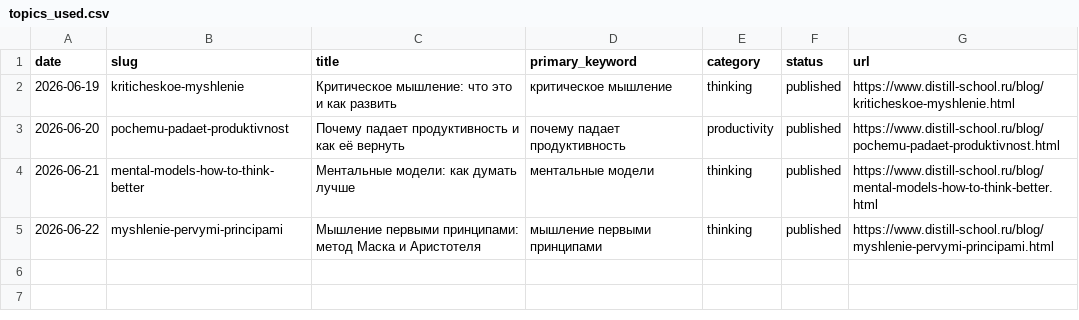
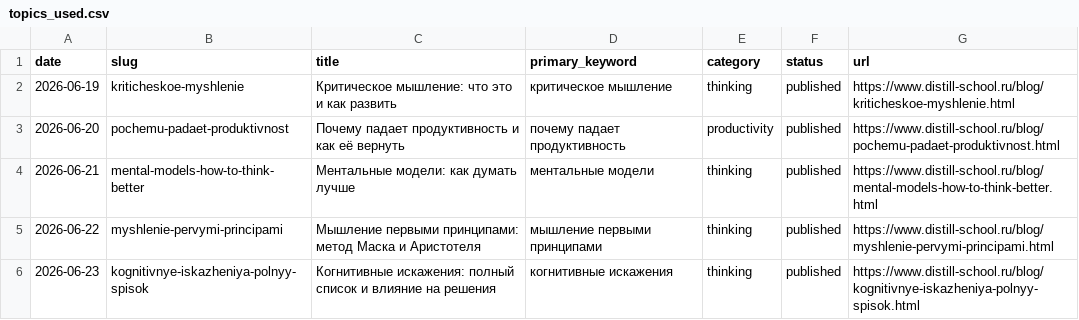
Before and after one commit to zyulinspace-stack/distill-seo, a CSV file: content-factory/data/topics_used.csv, drawn as a sheet; the diff names each change by its address in the sheet, - before the commit and + after, or states it on an @@ line.

```diff
--- a/content-factory/data/topics_used.csv
+++ b/content-factory/data/topics_used.csv
+row 6: 2026-06-23 | kognitivnye-iskazheniya-polnyy-spisok | Когнитивные искажения: полный список и влияние на решения | когнитивные искажения | thinking | published | https://www.distill-school.ru/blog/kognitivnye-iskazheniya-polnyy-spisok.html
```
Also changed, not shown: content-factory/data/topics_backlog.csv.
